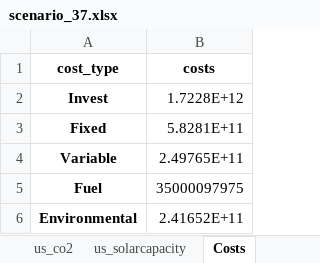
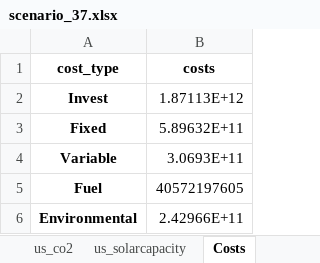
Before and after one commit to oitzingermaximilian/urbssolar, an Excel workbook: Results Urbs-Solar/Excel/scenario_37.xlsx, sheet Costs, drawn as a sheet; values as stored, in another font and other column widths than the file's, no borders; the diff names each change by its address in the sheet, - before the commit and + after, or states it on an @@ line.

```diff
--- a/Results Urbs-Solar/Excel/scenario_37.xlsx (sheet Costs)
+++ b/Results Urbs-Solar/Excel/scenario_37.xlsx (sheet Costs)
-B2 (costs): 1.7228E+12
+B2 (costs): 1.87113E+12
-B3 (costs): 5.8281E+11
+B3 (costs): 5.89632E+11
-B4 (costs): 2.49765E+11
+B4 (costs): 3.0693E+11
-B5 (costs): 35000097975
+B5 (costs): 40572197605
-B6 (costs): 2.41652E+11
+B6 (costs): 2.42966E+11
```
Also changed, not shown: sheet Process caps, sheet us_capacity, sheet us_balance, sheet us_cost, sheet us_solarcapacity, sheet us_co2, 1 more sheet, Results Urbs-Solar/Excel/scenario_26.xlsx, Results Urbs-Solar/Excel/scenario_30.xlsx, 33 other files.
